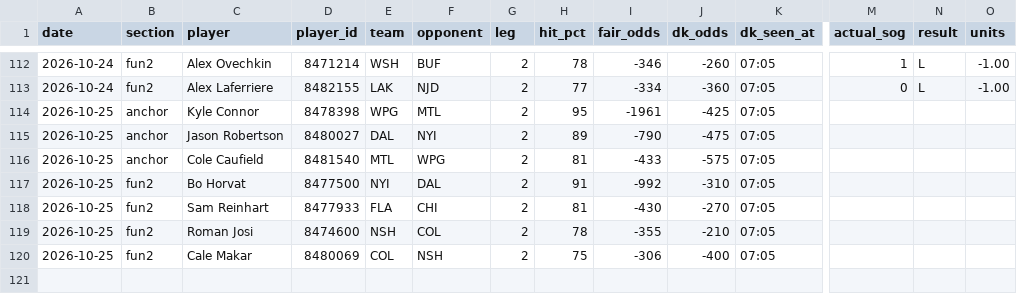
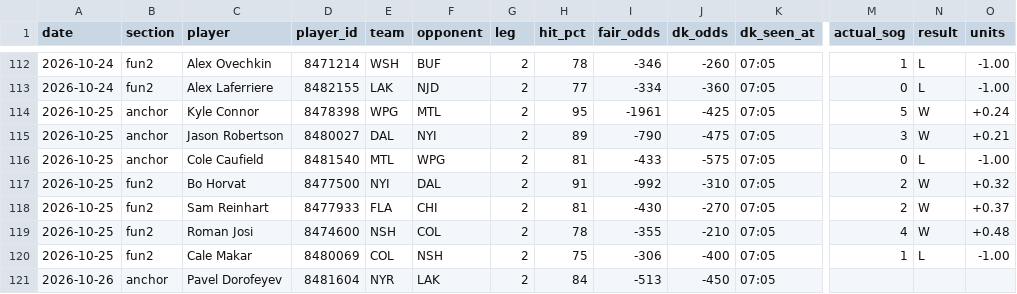
Before and after one commit to phumbad-lab/nhl-sog-hitlist, a CSV file: hitlist.csv, drawn as a sheet; only a part is shown, gaps mark what is left out; rows hold the shown columns only; the diff names each change by its address in the sheet, - before the commit and + after, or states it on an @@ line.

```diff
--- a/hitlist.csv
+++ b/hitlist.csv
-M114 (actual_sog): (empty)
+M114 (actual_sog): 5
-N114:N115 (result): (empty)
+N114:N115 (result): W
-O114 (units): (empty)
+O114 (units): +0.24
-M115 (actual_sog): (empty)
+M115 (actual_sog): 3
-O115 (units): (empty)
+O115 (units): +0.21
-M116 (actual_sog): (empty)
+M116 (actual_sog): 0
-N116 (result): (empty)
+N116 (result): L
-O116 (units): (empty)
+O116 (units): -1.00
-M117:M118 (actual_sog): (empty)
+M117:M118 (actual_sog): 2
-N117:N119 (result): (empty)
+N117:N119 (result): W
-O117 (units): (empty)
+O117 (units): +0.32
-O118 (units): (empty)
+O118 (units): +0.37
-M119 (actual_sog): (empty)
+M119 (actual_sog): 4
-O119 (units): (empty)
+O119 (units): +0.48
-M120 (actual_sog): (empty)
+M120 (actual_sog): 1
-N120 (result): (empty)
+N120 (result): L
-O120 (units): (empty)
+O120 (units): -1.00
+row 121: 2026-10-26 | anchor | Pavel Dorofeyev | 8481604 | NYR | LAK | 2 | 84 | -513 | -450 | 07:05
```
Also changed, not shown: 1 other file.
